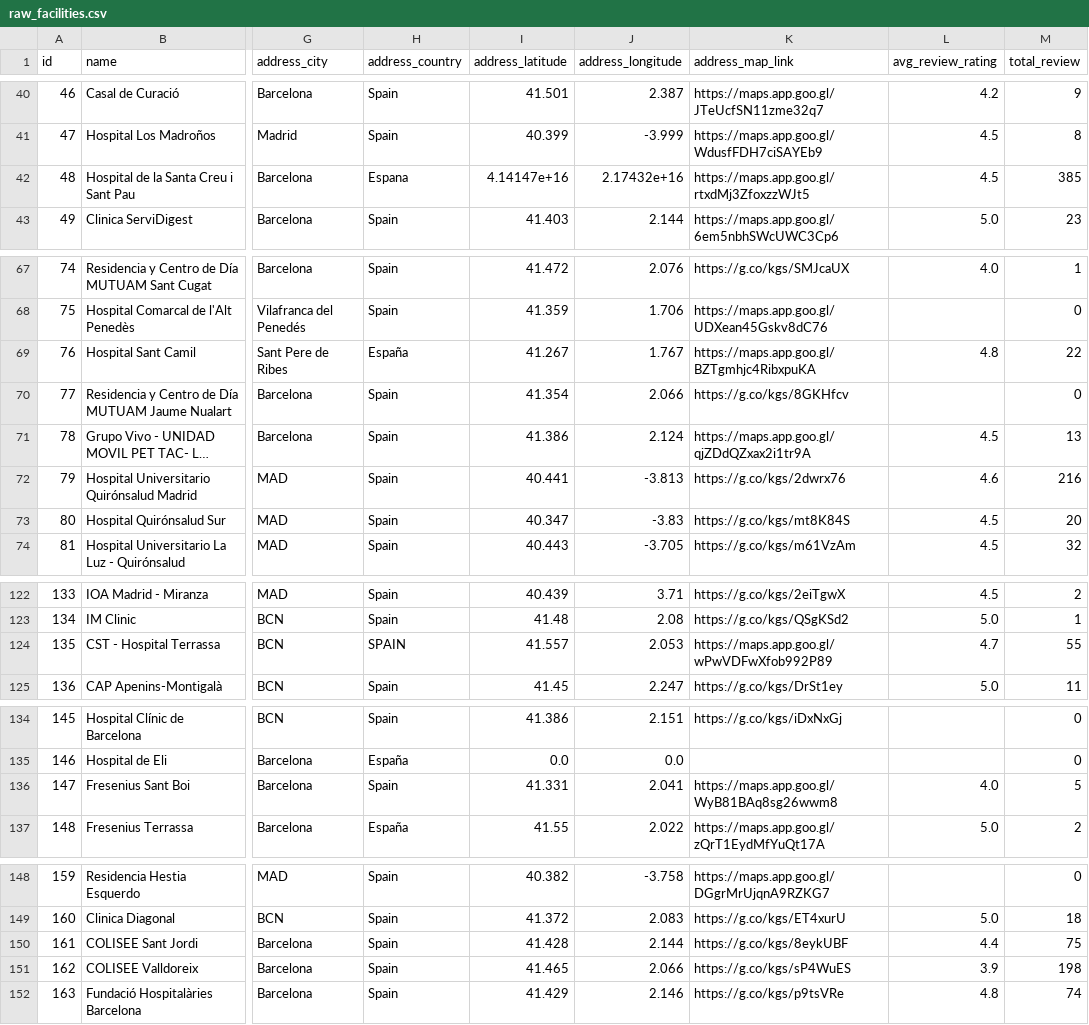
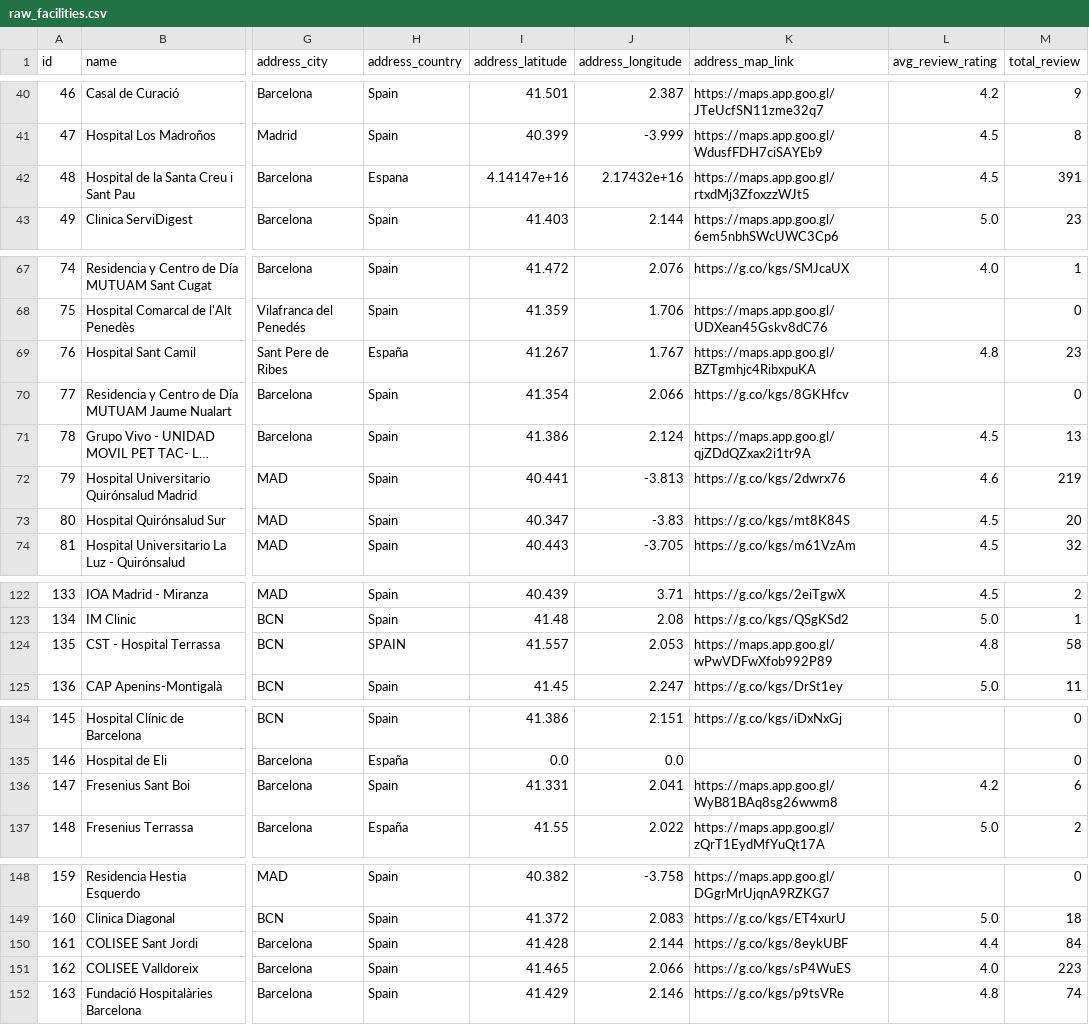
Before and after one commit to msimakova/facility_map, a CSV file: data/raw_facilities.csv, drawn as a sheet; only a part is shown, gaps mark what is left out; long unchanged cells end in …; the diff covers the shown part only; the diff names each change by its address in the sheet, - before the commit and + after, or states it on an @@ line.

```diff
--- a/data/raw_facilities.csv
+++ b/data/raw_facilities.csv
-M42 (total_review): 385
+M42 (total_review): 391
-M69 (total_review): 22
+M69 (total_review): 23
-M72 (total_review): 216
+M72 (total_review): 219
-L124 (avg_review_rating): 4.7
+L124 (avg_review_rating): 4.8
-M124 (total_review): 55
+M124 (total_review): 58
-L136 (avg_review_rating): 4.0
+L136 (avg_review_rating): 4.2
-M136 (total_review): 5
+M136 (total_review): 6
-M150 (total_review): 75
+M150 (total_review): 84
-L151 (avg_review_rating): 3.9
+L151 (avg_review_rating): 4.0
-M151 (total_review): 198
+M151 (total_review): 223
```
Also changed, not shown: 28 edited cells elsewhere in this file, data/processed_facilities.csv, 4 other files.
